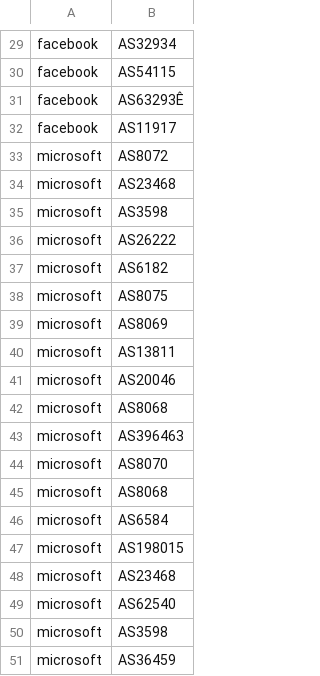
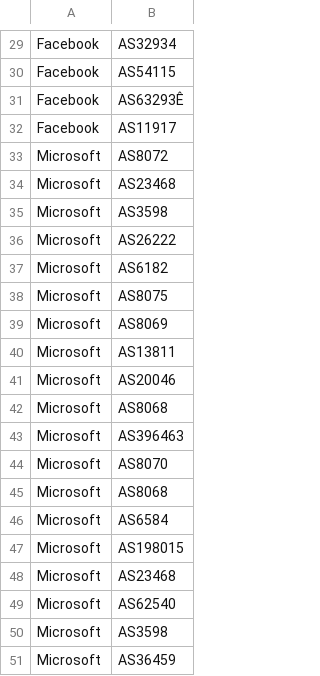
Before and after one commit to miamiww/Big-Tech-Detective-Data-Processing, a CSV file: AS_June42020.csv, drawn as a sheet; only a part is shown, gaps mark what is left out; the diff covers the shown part only; the diff names each change by its address in the sheet, - before the commit and + after, or states it on an @@ line.

```diff
--- a/AS_June42020.csv
+++ b/AS_June42020.csv
-A29:A32: facebook
+A29:A32: Facebook
-A33:A51: microsoft
+A33:A51: Microsoft
```
Also changed, not shown: 28 edited cells elsewhere in this file, 4 other files.
